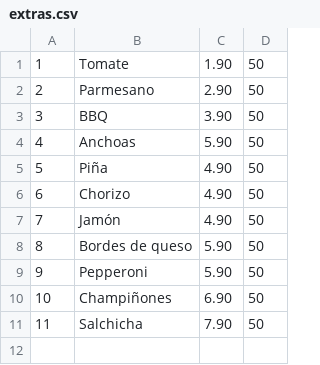
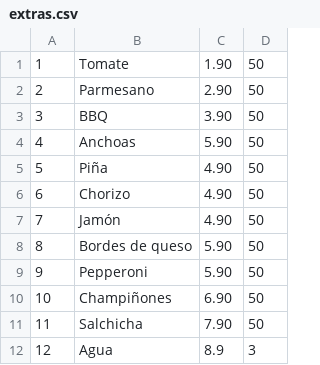
Before and after one commit to Sofoclesias/PCIV, a CSV file: db/extras.csv, drawn as a sheet; the diff names each change by its address in the sheet, - before the commit and + after, or states it on an @@ line.

```diff
--- a/db/extras.csv
+++ b/db/extras.csv
+row 12: 12 | Agua | 8.9 | 3
```
Also changed, not shown: db/clientes.csv, 4 other files.
